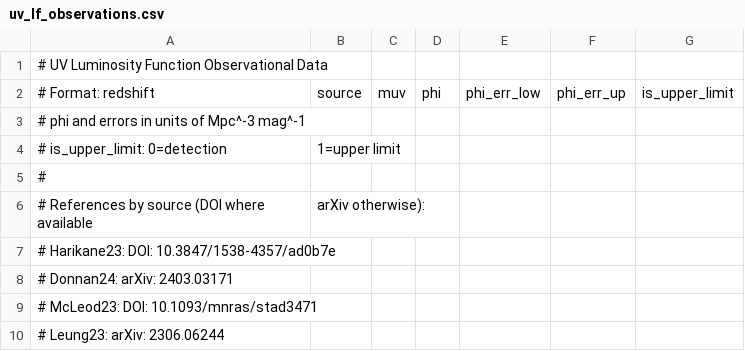
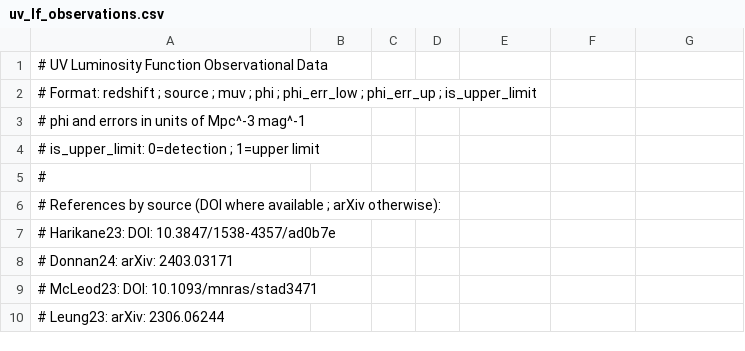
Before and after one commit to LauraSommovigo/dust_JWST_highz, a CSV file: data/uv_lf_observations.csv, drawn as a sheet; only a part is shown; removed rows and columns are numbered as before the commit, all else as after; the diff names each change by its address in the sheet, - before the commit and + after, or states it on an @@ line.

```diff
--- a/data/uv_lf_observations.csv
+++ b/data/uv_lf_observations.csv
-row 2: # Format: redshift | source | muv | phi | phi_err_low | phi_err_up | is_upper_limit
+row 2: # Format: redshift ; source ; muv ; phi ; phi_err_low ; phi_err_up ; is_upper_limit
-row 4: # is_upper_limit: 0=detection | 1=upper limit
+row 4: # is_upper_limit: 0=detection ; 1=upper limit
-row 6: # References by source (DOI where available | arXiv otherwise):
+row 6: # References by source (DOI where available ; arXiv otherwise):
```
Also changed, not shown: data/Bouwens21_z2-9.csv, data/L1500_cont_Z001.csv, 17 other files.
